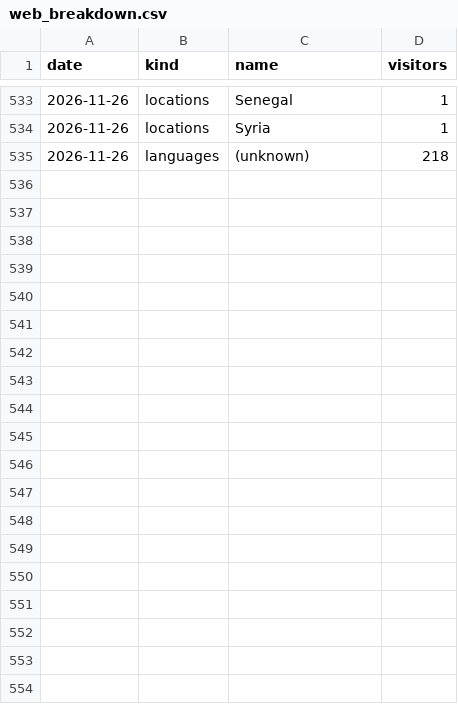
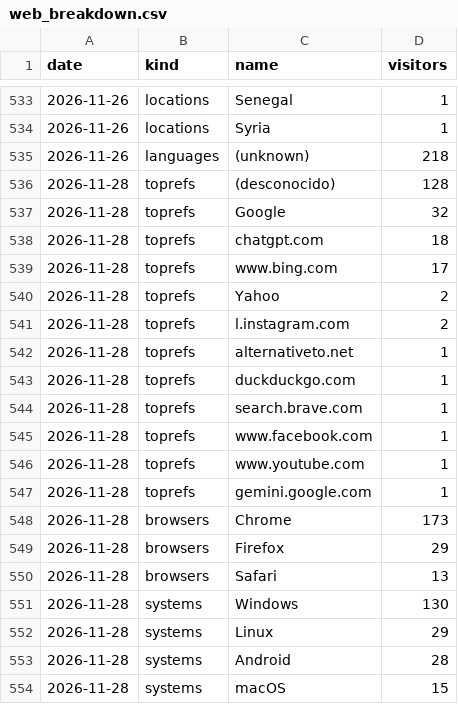
Before and after one commit to JuanP-G/MC-ServerLauncher, a CSV file: web_breakdown.csv, drawn as a sheet; only a part is shown, gaps mark what is left out; the diff covers the shown part only.

```diff
--- a/web_breakdown.csv
+++ b/web_breakdown.csv
@@ -535 +535,20 @@ date,kind,name,visitors
 2026-11-26,languages,(unknown),218
+2026-11-28,toprefs,(desconocido),128
+2026-11-28,toprefs,Google,32
+2026-11-28,toprefs,chatgpt.com,18
+2026-11-28,toprefs,www.bing.com,17
+2026-11-28,toprefs,Yahoo,2
+2026-11-28,toprefs,l.instagram.com,2
+2026-11-28,toprefs,alternativeto.net,1
+2026-11-28,toprefs,duckduckgo.com,1
+2026-11-28,toprefs,search.brave.com,1
+2026-11-28,toprefs,www.facebook.com,1
+2026-11-28,toprefs,www.youtube.com,1
+2026-11-28,toprefs,gemini.google.com,1
+2026-11-28,browsers,Chrome,173
+2026-11-28,browsers,Firefox,29
+2026-11-28,browsers,Safari,13
+2026-11-28,systems,Windows,130
+2026-11-28,systems,Linux,29
+2026-11-28,systems,Android,28
+2026-11-28,systems,macOS,15
```
Also changed, not shown: 29 added rows elsewhere in this file, paths.csv, referrers.csv, 6 other files.
